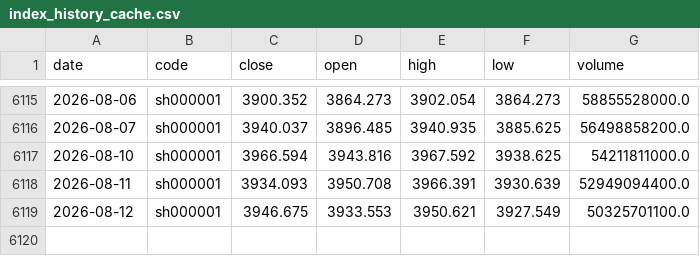
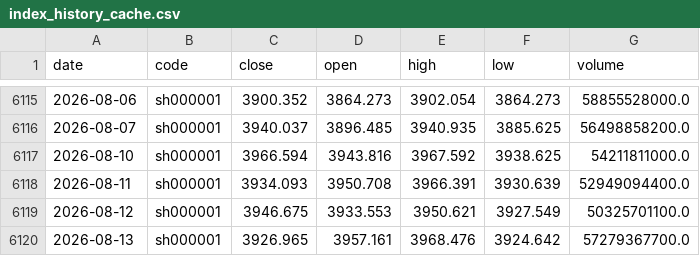
Before and after one commit to mountainguan/Chanlun_Tutor, a CSV file: data/index_history_cache.csv, drawn as a sheet; only a part is shown, gaps mark what is left out.

```diff
--- a/data/index_history_cache.csv
+++ b/data/index_history_cache.csv
@@ -6119 +6119,2 @@ date,code,close,open,high,low,volume
 2026-08-12,sh000001,3946.675,3933.553,3950.621,3927.549,50325701100.0
+2026-08-13,sh000001,3926.965,3957.161,3968.476,3924.642,57279367700.0
```
Also changed, not shown: data/market_sentiment_cache.csv, data/shibor_cache.csv, 20 other files.
